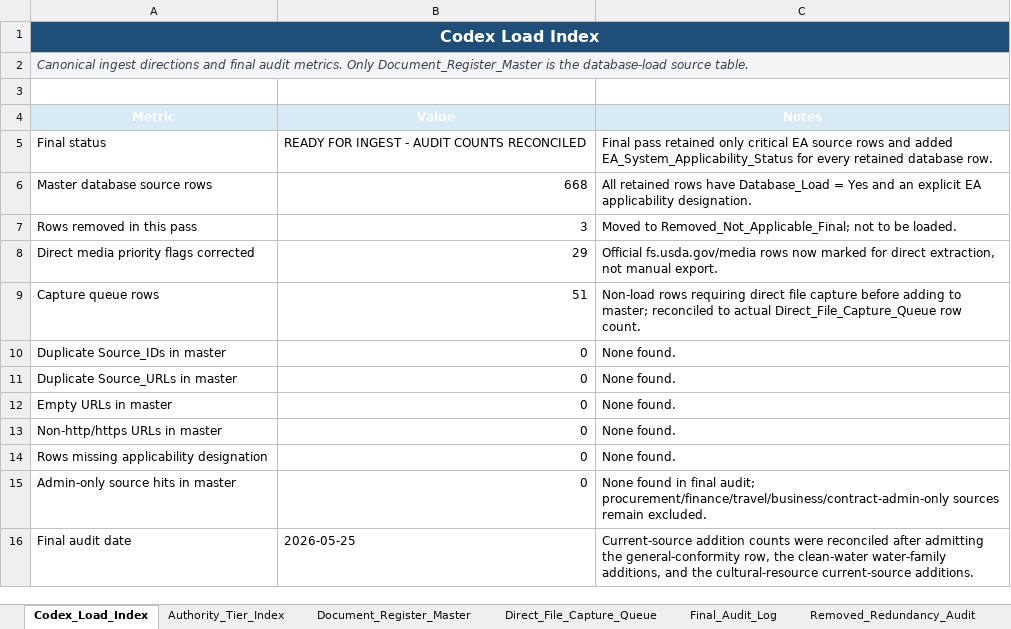
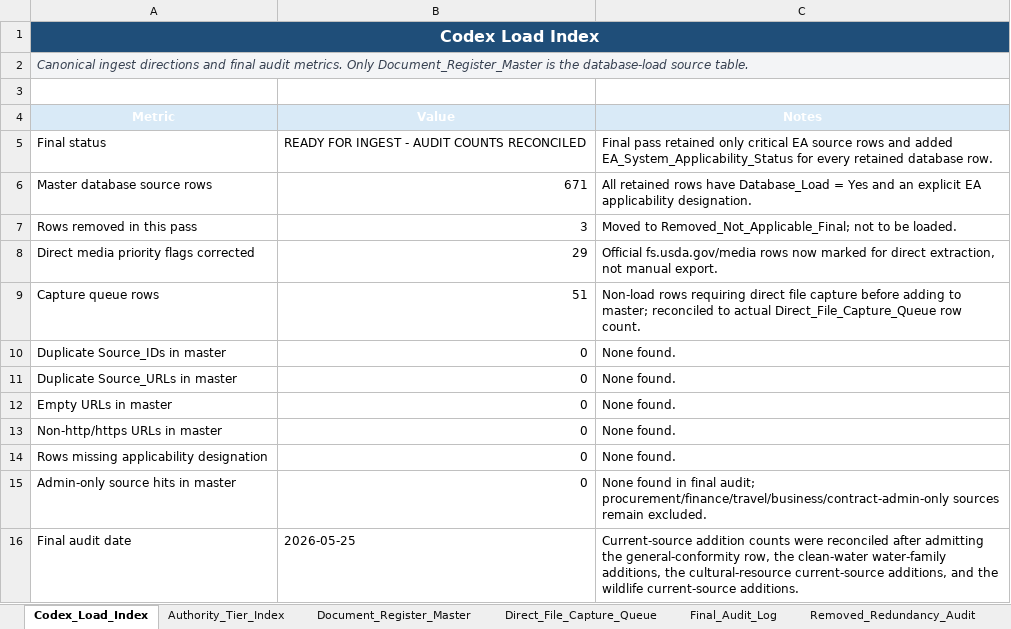
Before and after one commit to chunkstand/r1_EA_compliance, an Excel workbook: usfs_region1_ea_source_register_FINAL_INGEST_READY_2026.xlsx, sheet Codex_Load_Index, drawn as a sheet; values as stored, in another font and other column widths than the file's, no borders; table styles not drawn; the diff names each change by its address in the sheet, - before the commit and + after, or states it on an @@ line.

Commit message:
Reduce wildlife current-source gap

```diff
--- a/usfs_region1_ea_source_register_FINAL_INGEST_READY_2026.xlsx (sheet Codex_Load_Index)
+++ b/usfs_region1_ea_source_register_FINAL_INGEST_READY_2026.xlsx (sheet Codex_Load_Index)
-B6 (Value): 668
+B6 (Value): 671
-C16 (Notes): …water-family additions, and the cultural-resource current-source additions.
+C16 (Notes): …water-family additions, the cultural-resource current-source additions, and the wildlife current-source additions.
```
Also changed, not shown: sheet Document_Register_Master, sheet Final_Ingest_Certification_2026, sheet Link_Validation_Summary, sheet Authority_Tier_Index, sheet Applicability_By_Tier, 14 other files.
